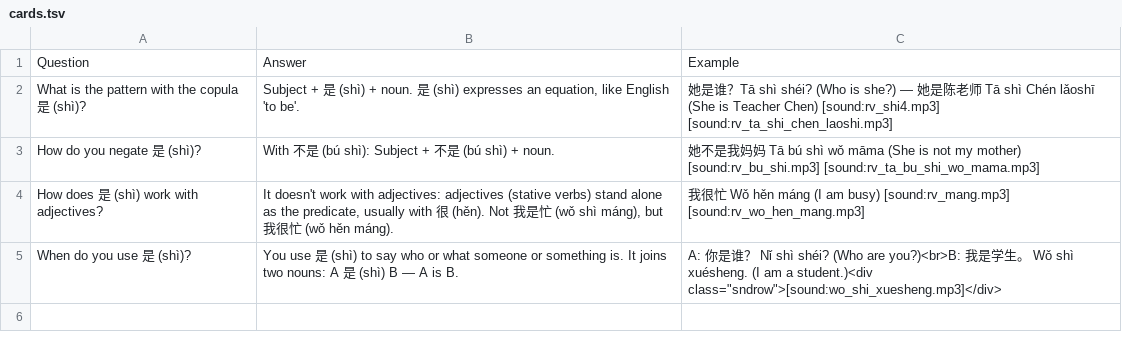
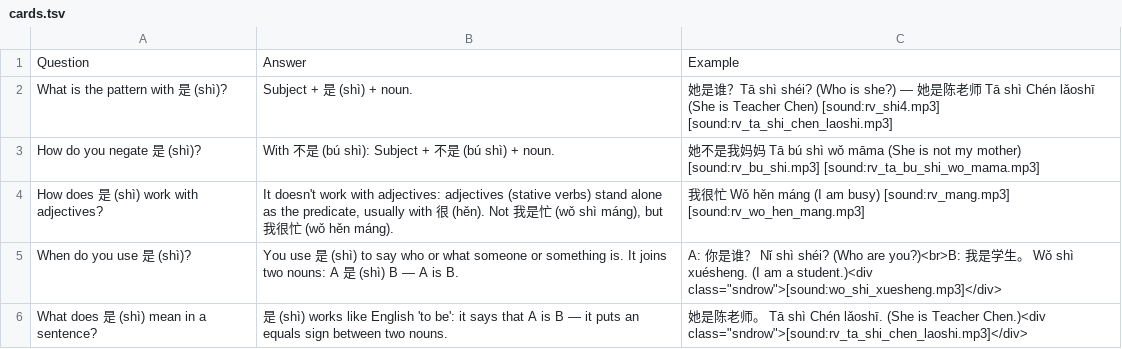
Before and after one commit to Waldmann-dev/Anki-Chinesisch, a TSV file: Chinese Grammar/06. Copula Shi/cards.tsv, drawn as a sheet.

Commit message:
Update 15: grammar two-core-card schema (splits + meaning/pattern cards)

```diff
--- a/Chinese Grammar/06. Copula Shi/cards.tsv
+++ b/Chinese Grammar/06. Copula Shi/cards.tsv
@@ -1,3 +1,3 @@
 Question	Answer	Example
-What is the pattern with the copula 是 (shì)?	Subject + 是 (shì) + noun. 是 (shì) expresses an equation, like English 'to be'.	她是谁？Tā shì shéi? (Who is she?) — 她是陈老师 Tā shì Chén lǎoshī (She is Teacher Chen) [sound:rv_shi4.mp3] [sound:rv_ta_shi_chen_laoshi.mp3]
+What is the pattern with 是 (shì)?	Subject + 是 (shì) + noun.	她是谁？Tā shì shéi? (Who is she?) — 她是陈老师 Tā shì Chén lǎoshī (She is Teacher Chen) [sound:rv_shi4.mp3] [sound:rv_ta_shi_chen_laoshi.mp3]
 How do you negate 是 (shì)?	With 不是 (bú shì): Subject + 不是 (bú shì) + noun.	她不是我妈妈 Tā bú shì wǒ māma (She is not my mother) [sound:rv_bu_shi.mp3] [sound:rv_ta_bu_shi_wo_mama.mp3]
@@ -5 +5,2 @@ How does 是 (shì) work with adjectives?	It doesn't work with adjectives: adjec
 When do you use 是 (shì)?	You use 是 (shì) to say who or what someone or something is. It joins two nouns: A 是 (shì) B — A is B.	A: 你是谁？ Nǐ shì shéi? (Who are you?)<br>B: 我是学生。 Wǒ shì xuésheng. (I am a student.)<div class="sndrow">[sound:wo_shi_xuesheng.mp3]</div>
+What does 是 (shì) mean in a sentence?	是 (shì) works like English 'to be': it says that A is B — it puts an equals sign between two nouns.	她是陈老师。 Tā shì Chén lǎoshī. (She is Teacher Chen.)<div class="sndrow">[sound:rv_ta_shi_chen_laoshi.mp3]</div>
```
Also changed, not shown: Chinese Grammar/02. Personal Pronouns/cards.tsv, Chinese Grammar/08. Sentence Particle Le/cards.tsv, 4 other files.
